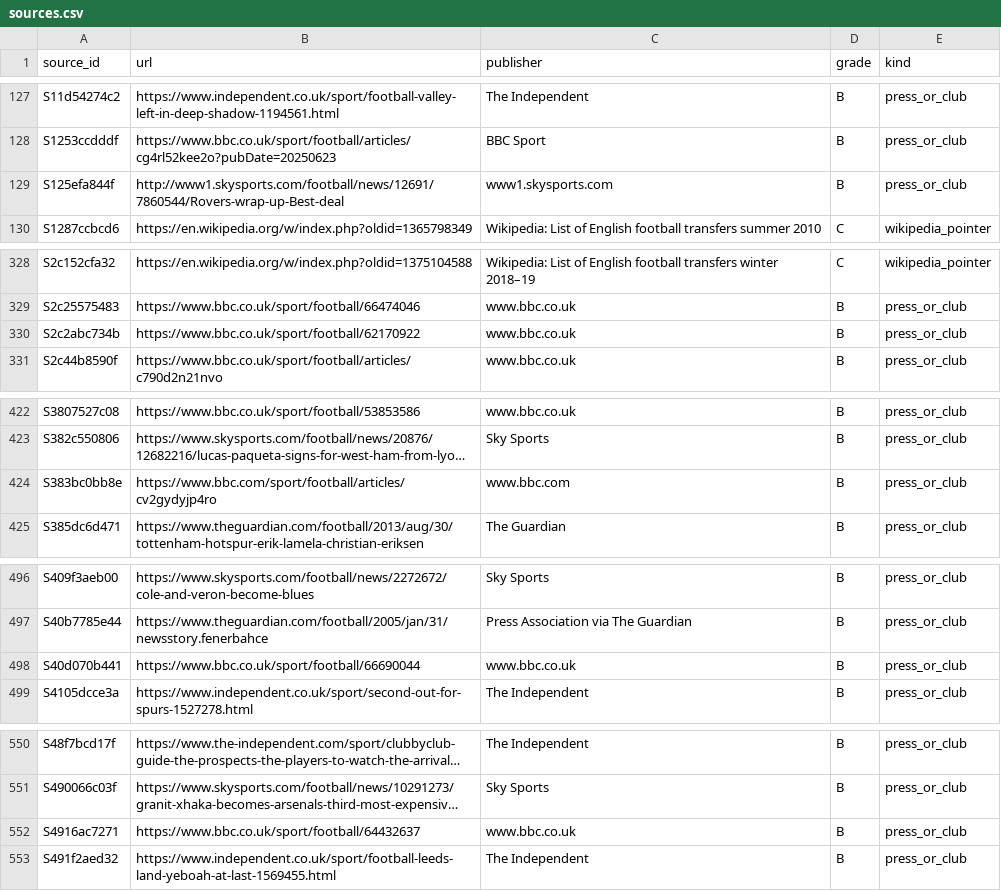
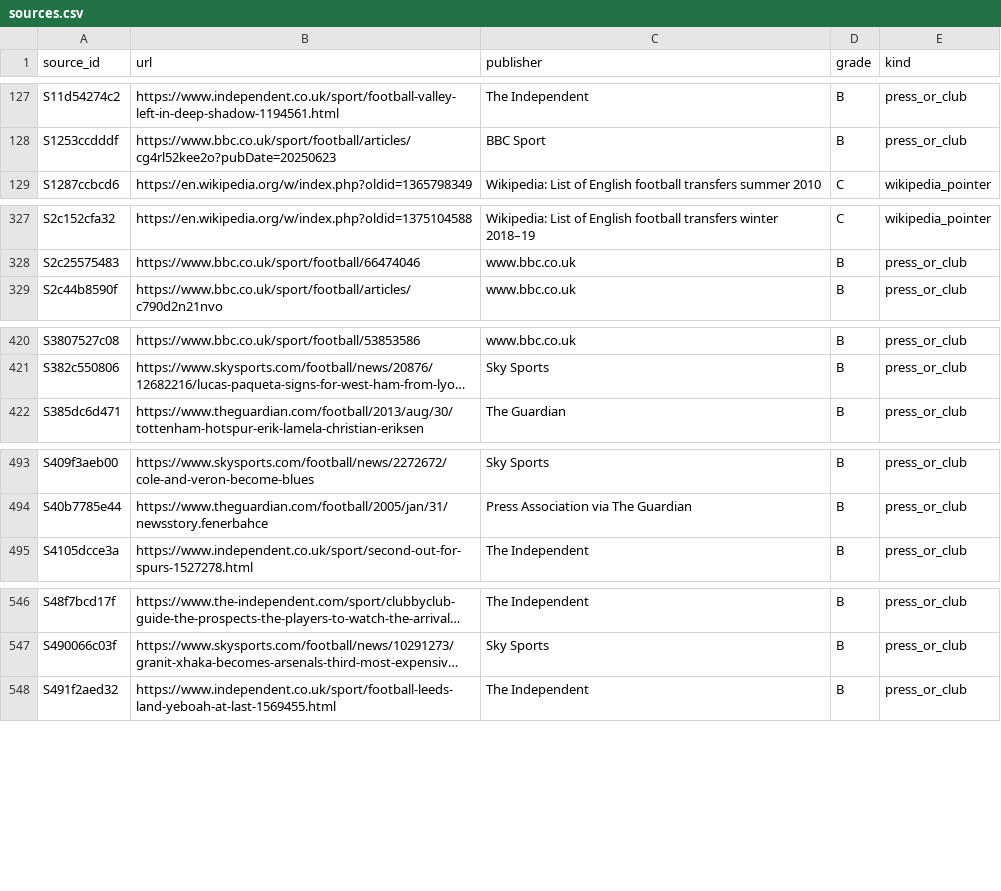
Before and after one commit to marketmarathon/race-through-time, a CSV file: data/rtt-101/sources.csv, drawn as a sheet; only a part is shown, gaps mark what is left out; long unchanged cells end in …; the diff covers the shown part only; the diff names each change by its address in the sheet, - before the commit and + after, or states it on an @@ line.

```diff
--- a/data/rtt-101/sources.csv
+++ b/data/rtt-101/sources.csv
-row 129: S125efa844f | http://www1.skysports.com/football/news/12691/7860544/Rovers-wrap-up-Best-deal | www1.skysports.com | B | press_or_club
-row 330: S2c2abc734b | https://www.bbc.co.uk/sport/football/62170922 | www.bbc.co.uk | B | press_or_club
-row 424: S383bc0bb8e | https://www.bbc.com/sport/football/articles/cv2gydyjp4ro | www.bbc.com | B | press_or_club
-row 498: S40d070b441 | https://www.bbc.co.uk/sport/football/66690044 | www.bbc.co.uk | B | press_or_club
-row 552: S4916ac7271 | https://www.bbc.co.uk/sport/football/64432637 | www.bbc.co.uk | B | press_or_club
```
Also changed, not shown: 15 removed rows elsewhere in this file, data/rtt-101/conflicts.csv, data/rtt-101/coverage.csv, 15 other files.
